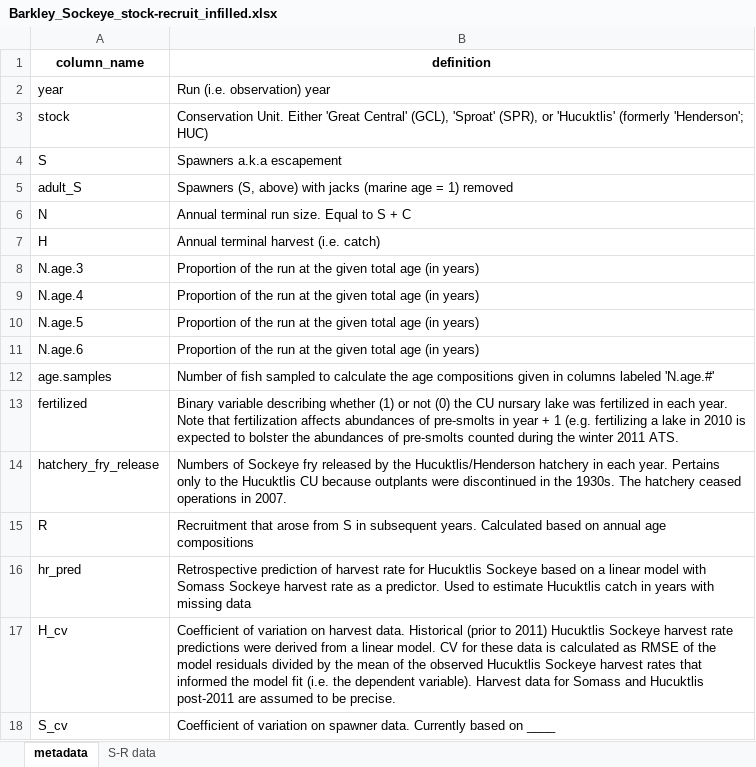
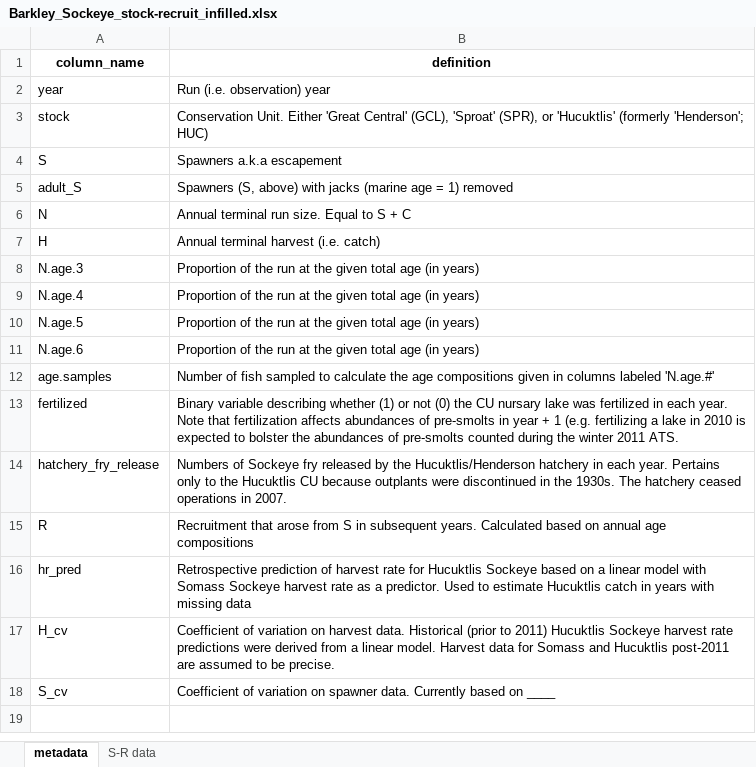
Before and after one commit to SCA-stock-assess/Barkley-Sk-CSAS, an Excel workbook: 3. outputs/Stock-recruit data/Barkley_Sockeye_stock-recruit_infilled.xlsx, sheet metadata, drawn as a sheet; values as stored, in another font and other column widths than the file's, no borders; the diff names each change by its address in the sheet, - before the commit and + after, or states it on an @@ line.

Commit message:
update cleaned SR time series with new Hucuktlis CVs

```diff
--- a/3. outputs/Stock-recruit data/Barkley_Sockeye_stock-recruit_infilled.xlsx (sheet metadata)
+++ b/3. outputs/Stock-recruit data/Barkley_Sockeye_stock-recruit_infilled.xlsx (sheet metadata)
-B17 (definition): …linear model. CV for these data is calculated as RMSE of the model residuals divided by the mean of the observed Hucuktlis Sockeye harvest rates that informed the model fit (i.e. the dependent variable). Harvest data…
+B17 (definition): …linear model. Harvest data…
```
Also changed, not shown: sheet S-R data.
